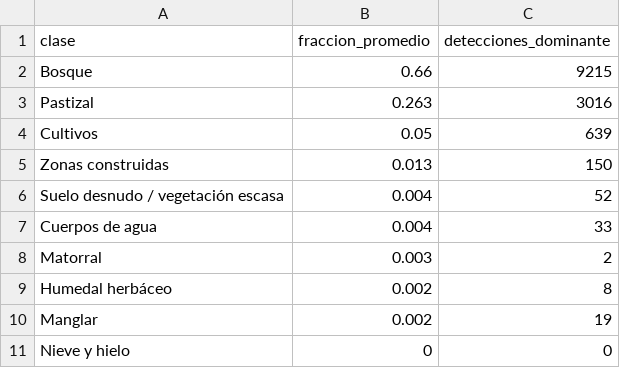
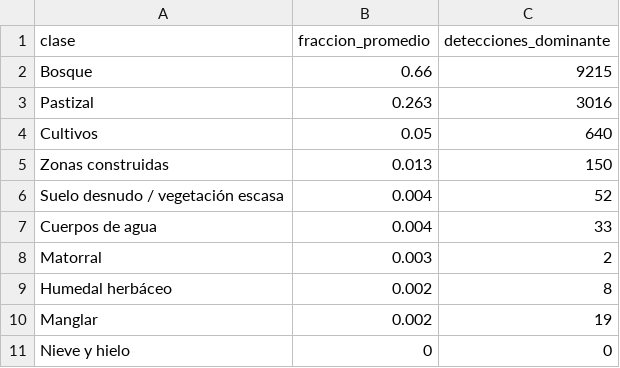
Before and after one commit to incendios-forestales/anomalias-termicas-costarica, a CSV file: outputs/tables/noaa21/cobertura_detecciones.csv, drawn as a sheet.

```diff
--- a/outputs/tables/noaa21/cobertura_detecciones.csv
+++ b/outputs/tables/noaa21/cobertura_detecciones.csv
@@ -3,3 +3,3 @@ Bosque,0.66,9215
 Pastizal,0.263,3016
-Cultivos,0.05,639
+Cultivos,0.05,640
 Zonas construidas,0.013,150
```
Also changed, not shown: outputs/tables/modis/temporada_anual.csv, outputs/tables/noaa21/contraste_humedales.csv, 18 other files.
